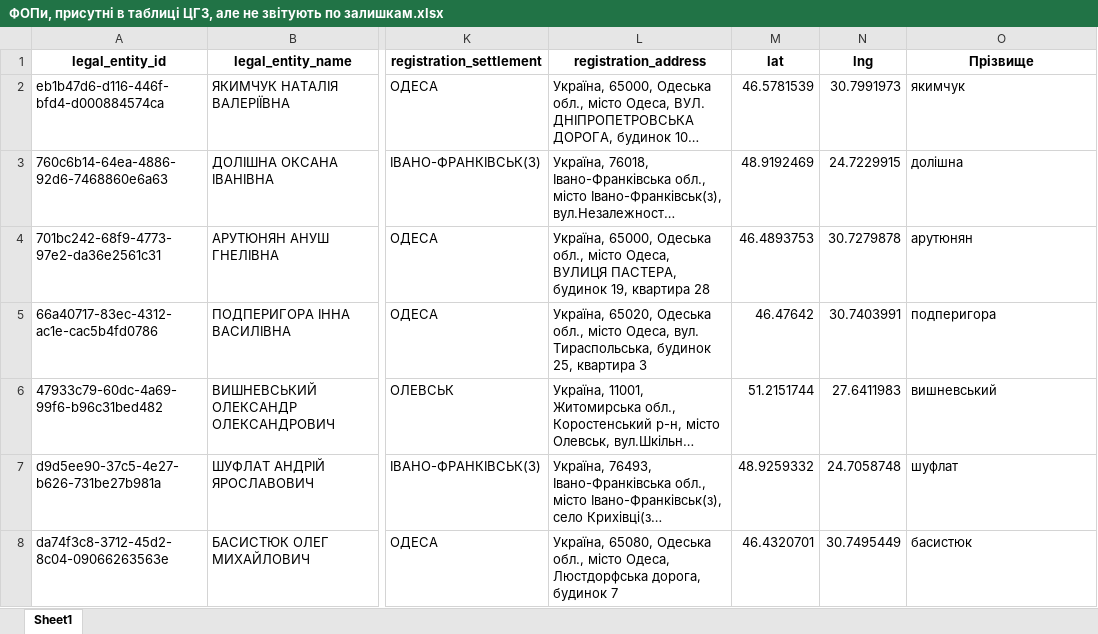
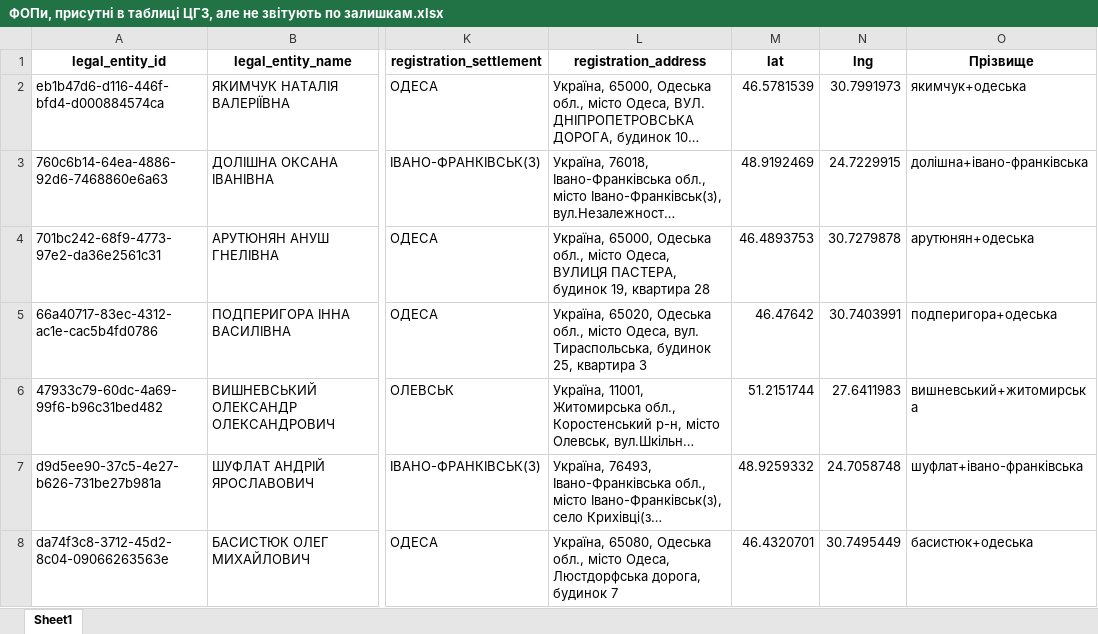
Before and after one commit to NonPersistentMind/VacPlanner, an Excel workbook: Results/ФОПи, присутні в таблиці ЦГЗ, але не звітують по залишкам.xlsx, sheet Sheet1, drawn as a sheet; only a part is shown, gaps mark what is left out; long unchanged cells end in …; values as stored, in another font and other column widths than the file's, no borders; the diff covers the shown part only; the diff names each change by its address in the sheet, - before the commit and + after, or states it on an @@ line.

Commit message:
2024-04-05 Update. Bug fixes and enhanced data-generating program's verbosity

```diff
--- a/Results/ФОПи, присутні в таблиці ЦГЗ, але не звітують по залишкам.xlsx (sheet Sheet1)
+++ b/Results/ФОПи, присутні в таблиці ЦГЗ, але не звітують по залишкам.xlsx (sheet Sheet1)
-O2 (Прізвище): якимчук
+O2 (Прізвище): якимчук+одеська
-O3 (Прізвище): долішна
+O3 (Прізвище): долішна+івано-франківська
-O4 (Прізвище): арутюнян
+O4 (Прізвище): арутюнян+одеська
-O5 (Прізвище): подперигора
+O5 (Прізвище): подперигора+одеська
-O6 (Прізвище): вишневський
+O6 (Прізвище): вишневський+житомирська
-O7 (Прізвище): шуфлат
+O7 (Прізвище): шуфлат+івано-франківська
-O8 (Прізвище): басистюк
+O8 (Прізвище): басистюк+одеська
```
Also changed, not shown: 33 added rows and 430 edited cells elsewhere in this sheet, Results/Коди ЄДРПОУ без назв закладів.xlsx, Results/Коди ЄДРПОУ з багатьма варіантами назв закладів.xlsx, 22 other files.
